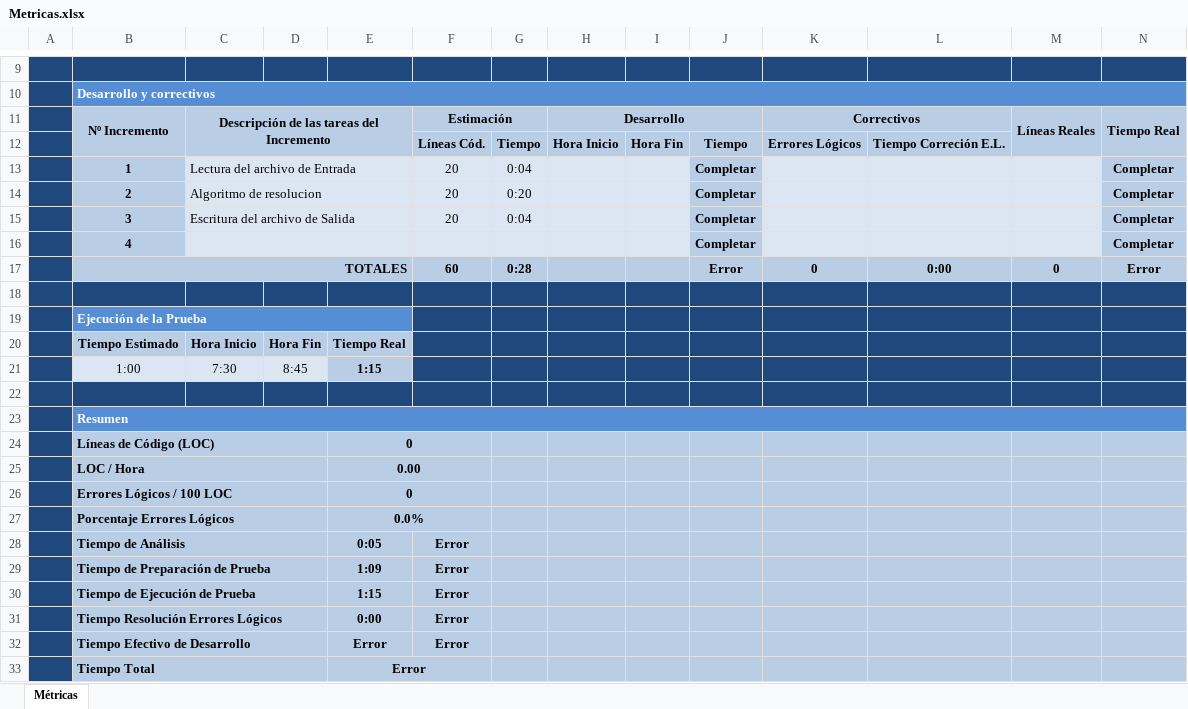
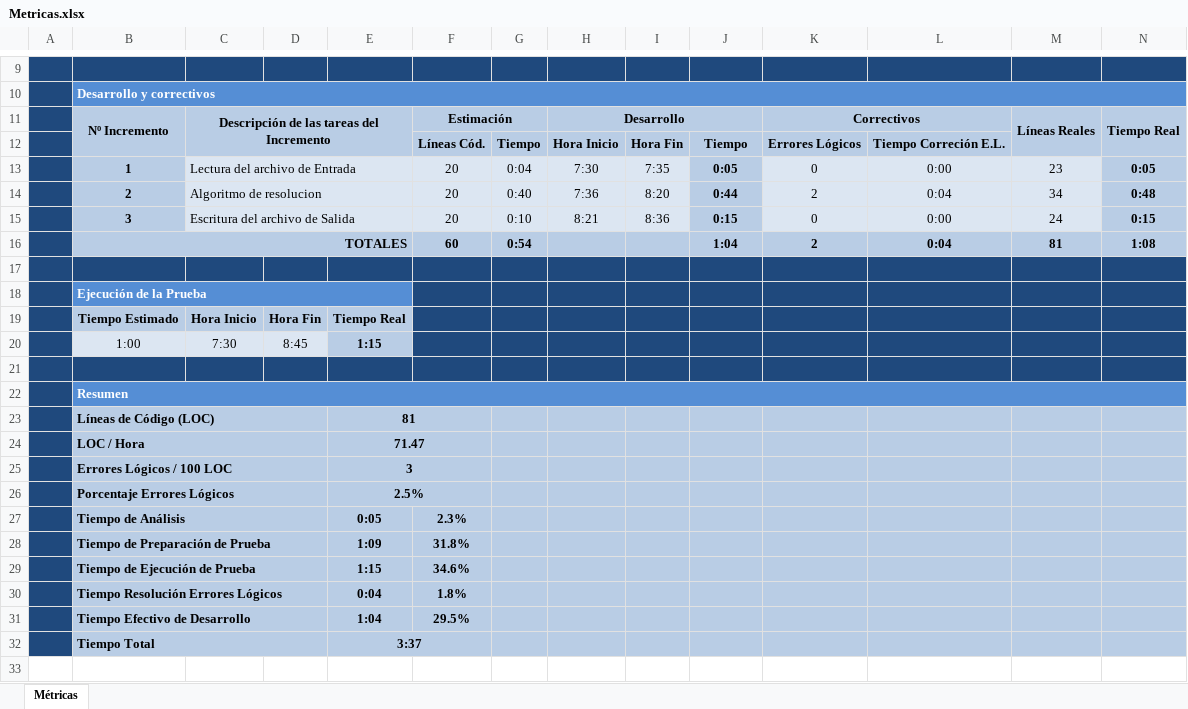
Before and after one commit to unlam-alumnos/pa-group, an Excel workbook: TP1/Metricas.xlsx, sheet Métricas, drawn as a sheet; only a part is shown, gaps mark what is left out; values as stored, in another font and other column widths than the file's, no borders; charts and pictures and conditional formats not drawn; removed rows and columns are numbered as before the commit, all else as after; the diff names each change by its address in the sheet, - before the commit and + after, or states it on an @@ line.

Commit message:
TP1 Metricas con desarrollo

```diff
--- a/TP1/Metricas.xlsx (sheet Métricas)
+++ b/TP1/Metricas.xlsx (sheet Métricas)
-row 13:  | 1 | Lectura del archivo de Entrada |  |  | 20 | 0:04 |  |  | Completar |  |  |  | Completar
-row 14:  | 2 | Algoritmo de resolucion |  |  | 20 | 0:20 |  |  | Completar |  |  |  | Completar
-row 15:  | 3 | Escritura del archivo de Salida |  |  | 20 | 0:04 |  |  | Completar |  |  |  | Completar
-row 16:  | 4 |  |  |  |  |  |  |  | Completar |  |  |  | Completar
-row 17:  | TOTALES |  |  |  | 60 | 0:28 |  |  | Error | 0 | 0:00 | 0 | Error
+row 13:  | 1 | Lectura del archivo de Entrada |  |  | 20 | 0:04 | 7:30 | 7:35 | 0:05 | 0 | 0:00 | 23 | 0:05
+row 14:  | 2 | Algoritmo de resolucion |  |  | 20 | 0:40 | 7:36 | 8:20 | 0:44 | 2 | 0:04 | 34 | 0:48
+row 15:  | 3 | Escritura del archivo de Salida |  |  | 20 | 0:10 | 8:21 | 8:36 | 0:15 | 0 | 0:00 | 24 | 0:15
+row 16:  | TOTALES |  |  |  | 60 | 0:54 |  |  | 1:04 | 2 | 0:04 | 81 | 1:08
-E23: 0
+E23: 81
-E24: 0.00
+E24: 71.47
-E25: 0
+E25: 3
-E26: 0.0%
+E26: 2.5%
-F27: Error
+F27: 2.3%
-F28: Error
+F28: 31.8%
-F29: Error
+F29: 34.6%
-row 31:  | Tiempo Resolución Errores Lógicos |  |  | 0:00 | Error
-row 32:  | Tiempo Efectivo de Desarrollo |  |  | Error | Error
-row 33:  | Tiempo Total |  |  | Error
+row 30:  | Tiempo Resolución Errores Lógicos |  |  | 0:04 | 1.8%
+row 31:  | Tiempo Efectivo de Desarrollo |  |  | 1:04 | 29.5%
+row 32:  | Tiempo Total |  |  | 3:37
```
Also changed, not shown: formulas that keep their value, charts or pictures.
